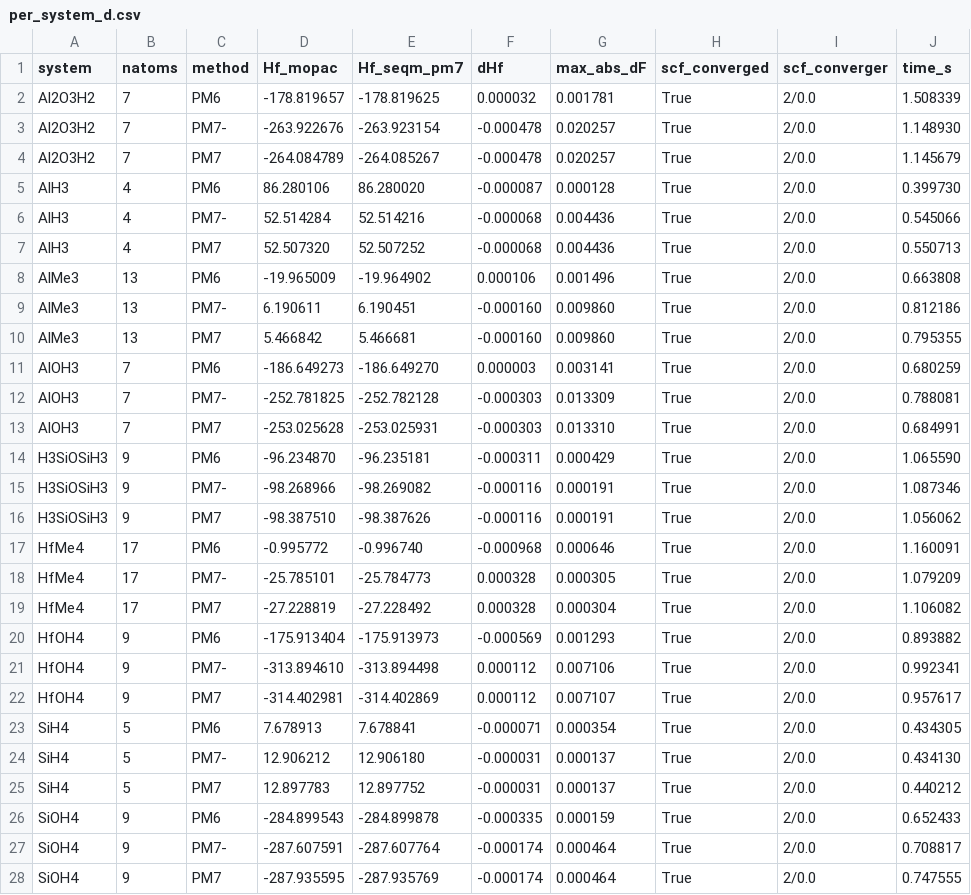
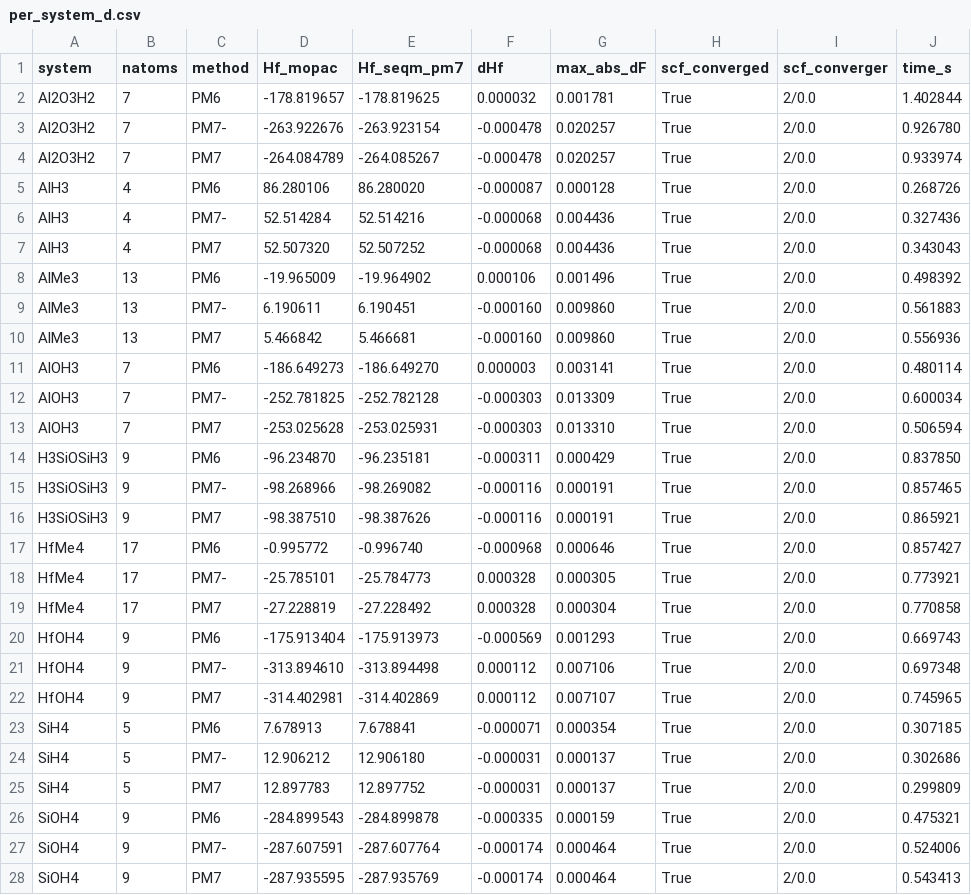
Before and after one commit to xlalxxlilx/PYSEQM, a CSV file: contrib/seqm_pm7/validation/per_system_d.csv, drawn as a sheet; only a part is shown; the diff covers the shown part only.

Commit message:
contrib/seqm_pm7 v0.4: compact-basis SCF, faster d integrals, optional distance cutoff
- scf_compact: adaptive mixing and Pulay DIIS run in the compact orbital basis
  (no 9-orbital padding; 1332 -> 324 dims for 148 atoms), same algorithm as PYSEQM
- rot_fast: Rotate2Center2Electron YM built with one index_copy (backward ~27x faster)
- fock_fast: slice-then-gather integrals cached during SCF; one-centre d term as bmm
- farfield: compute(..., cutoff=10.0) for PM7. Beyond 7 A PM7 feathering makes all
  two-centre integrals point charges, so far pairs are added back as point-charge
  Hcore/Fock terms plus the full ccrep core-core expression (<= 5e-5 kcal/mol at 10 A).
  486/999-atom Zr systems that ran out of GPU memory now take ~12-13 s.
- Without cutoff results are unchanged vs v0.3 (|dHf| <= 3e-8 kcal/mol); 66 tests pass
- PM7 SP+forces, GPU batch of 8, per structure: 37/72/148 atoms 0.26/0.85/0.84 s

```diff
--- a/contrib/seqm_pm7/validation/per_system_d.csv
+++ b/contrib/seqm_pm7/validation/per_system_d.csv
@@ -1,28 +1,28 @@
 system,natoms,method,Hf_mopac,Hf_seqm_pm7,dHf,max_abs_dF,scf_converged,scf_converger,time_s
-Al2O3H2,7,PM6,-178.819657,-178.819625,0.000032,0.001781,True,2/0.0,1.508339
-Al2O3H2,7,PM7-,-263.922676,-263.923154,-0.000478,0.020257,True,2/0.0,1.148930
-Al2O3H2,7,PM7,-264.084789,-264.085267,-0.000478,0.020257,True,2/0.0,1.145679
-AlH3,4,PM6,86.280106,86.280020,-0.000087,0.000128,True,2/0.0,0.399730
-AlH3,4,PM7-,52.514284,52.514216,-0.000068,0.004436,True,2/0.0,0.545066
-AlH3,4,PM7,52.507320,52.507252,-0.000068,0.004436,True,2/0.0,0.550713
-AlMe3,13,PM6,-19.965009,-19.964902,0.000106,0.001496,True,2/0.0,0.663808
-AlMe3,13,PM7-,6.190611,6.190451,-0.000160,0.009860,True,2/0.0,0.812186
-AlMe3,13,PM7,5.466842,5.466681,-0.000160,0.009860,True,2/0.0,0.795355
-AlOH3,7,PM6,-186.649273,-186.649270,0.000003,0.003141,True,2/0.0,0.680259
-AlOH3,7,PM7-,-252.781825,-252.782128,-0.000303,0.013309,True,2/0.0,0.788081
-AlOH3,7,PM7,-253.025628,-253.025931,-0.000303,0.013310,True,2/0.0,0.684991
-H3SiOSiH3,9,PM6,-96.234870,-96.235181,-0.000311,0.000429,True,2/0.0,1.065590
-H3SiOSiH3,9,PM7-,-98.268966,-98.269082,-0.000116,0.000191,True,2/0.0,1.087346
-H3SiOSiH3,9,PM7,-98.387510,-98.387626,-0.000116,0.000191,True,2/0.0,1.056062
-HfMe4,17,PM6,-0.995772,-0.996740,-0.000968,0.000646,True,2/0.0,1.160091
-HfMe4,17,PM7-,-25.785101,-25.784773,0.000328,0.000305,True,2/0.0,1.079209
-HfMe4,17,PM7,-27.228819,-27.228492,0.000328,0.000304,True,2/0.0,1.106082
-HfOH4,9,PM6,-175.913404,-175.913973,-0.000569,0.001293,True,2/0.0,0.893882
-HfOH4,9,PM7-,-313.894610,-313.894498,0.000112,0.007106,True,2/0.0,0.992341
-HfOH4,9,PM7,-314.402981,-314.402869,0.000112,0.007107,True,2/0.0,0.957617
-SiH4,5,PM6,7.678913,7.678841,-0.000071,0.000354,True,2/0.0,0.434305
-SiH4,5,PM7-,12.906212,12.906180,-0.000031,0.000137,True,2/0.0,0.434130
-SiH4,5,PM7,12.897783,12.897752,-0.000031,0.000137,True,2/0.0,0.440212
-SiOH4,9,PM6,-284.899543,-284.899878,-0.000335,0.000159,True,2/0.0,0.652433
-SiOH4,9,PM7-,-287.607591,-287.607764,-0.000174,0.000464,True,2/0.0,0.708817
-SiOH4,9,PM7,-287.935595,-287.935769,-0.000174,0.000464,True,2/0.0,0.747555
+Al2O3H2,7,PM6,-178.819657,-178.819625,0.000032,0.001781,True,2/0.0,1.402844
+Al2O3H2,7,PM7-,-263.922676,-263.923154,-0.000478,0.020257,True,2/0.0,0.926780
+Al2O3H2,7,PM7,-264.084789,-264.085267,-0.000478,0.020257,True,2/0.0,0.933974
+AlH3,4,PM6,86.280106,86.280020,-0.000087,0.000128,True,2/0.0,0.268726
+AlH3,4,PM7-,52.514284,52.514216,-0.000068,0.004436,True,2/0.0,0.327436
+AlH3,4,PM7,52.507320,52.507252,-0.000068,0.004436,True,2/0.0,0.343043
+AlMe3,13,PM6,-19.965009,-19.964902,0.000106,0.001496,True,2/0.0,0.498392
+AlMe3,13,PM7-,6.190611,6.190451,-0.000160,0.009860,True,2/0.0,0.561883
+AlMe3,13,PM7,5.466842,5.466681,-0.000160,0.009860,True,2/0.0,0.556936
+AlOH3,7,PM6,-186.649273,-186.649270,0.000003,0.003141,True,2/0.0,0.480114
+AlOH3,7,PM7-,-252.781825,-252.782128,-0.000303,0.013309,True,2/0.0,0.600034
+AlOH3,7,PM7,-253.025628,-253.025931,-0.000303,0.013310,True,2/0.0,0.506594
+H3SiOSiH3,9,PM6,-96.234870,-96.235181,-0.000311,0.000429,True,2/0.0,0.837850
+H3SiOSiH3,9,PM7-,-98.268966,-98.269082,-0.000116,0.000191,True,2/0.0,0.857465
+H3SiOSiH3,9,PM7,-98.387510,-98.387626,-0.000116,0.000191,True,2/0.0,0.865921
+HfMe4,17,PM6,-0.995772,-0.996740,-0.000968,0.000646,True,2/0.0,0.857427
+HfMe4,17,PM7-,-25.785101,-25.784773,0.000328,0.000305,True,2/0.0,0.773921
+HfMe4,17,PM7,-27.228819,-27.228492,0.000328,0.000304,True,2/0.0,0.770858
+HfOH4,9,PM6,-175.913404,-175.913973,-0.000569,0.001293,True,2/0.0,0.669743
+HfOH4,9,PM7-,-313.894610,-313.894498,0.000112,0.007106,True,2/0.0,0.697348
+HfOH4,9,PM7,-314.402981,-314.402869,0.000112,0.007107,True,2/0.0,0.745965
+SiH4,5,PM6,7.678913,7.678841,-0.000071,0.000354,True,2/0.0,0.307185
+SiH4,5,PM7-,12.906212,12.906180,-0.000031,0.000137,True,2/0.0,0.302686
+SiH4,5,PM7,12.897783,12.897752,-0.000031,0.000137,True,2/0.0,0.299809
+SiOH4,9,PM6,-284.899543,-284.899878,-0.000335,0.000159,True,2/0.0,0.475321
+SiOH4,9,PM7-,-287.607591,-287.607764,-0.000174,0.000464,True,2/0.0,0.524006
+SiOH4,9,PM7,-287.935595,-287.935769,-0.000174,0.000464,True,2/0.0,0.543413
```
Also changed, not shown: 39 edited cells elsewhere in this file, 20 other files.
